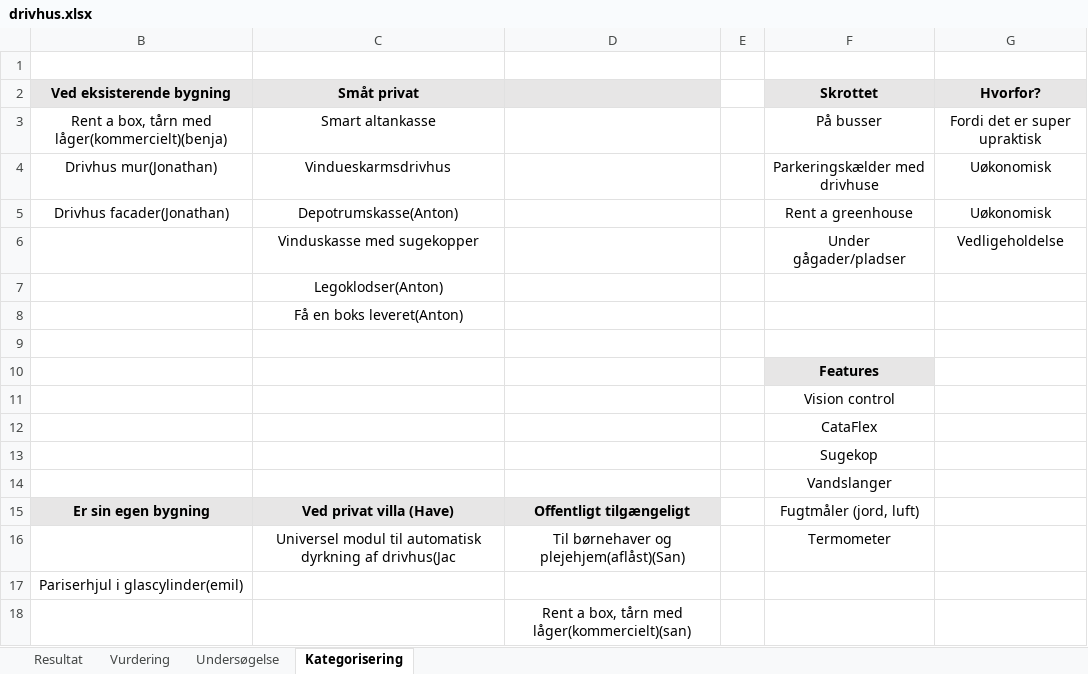
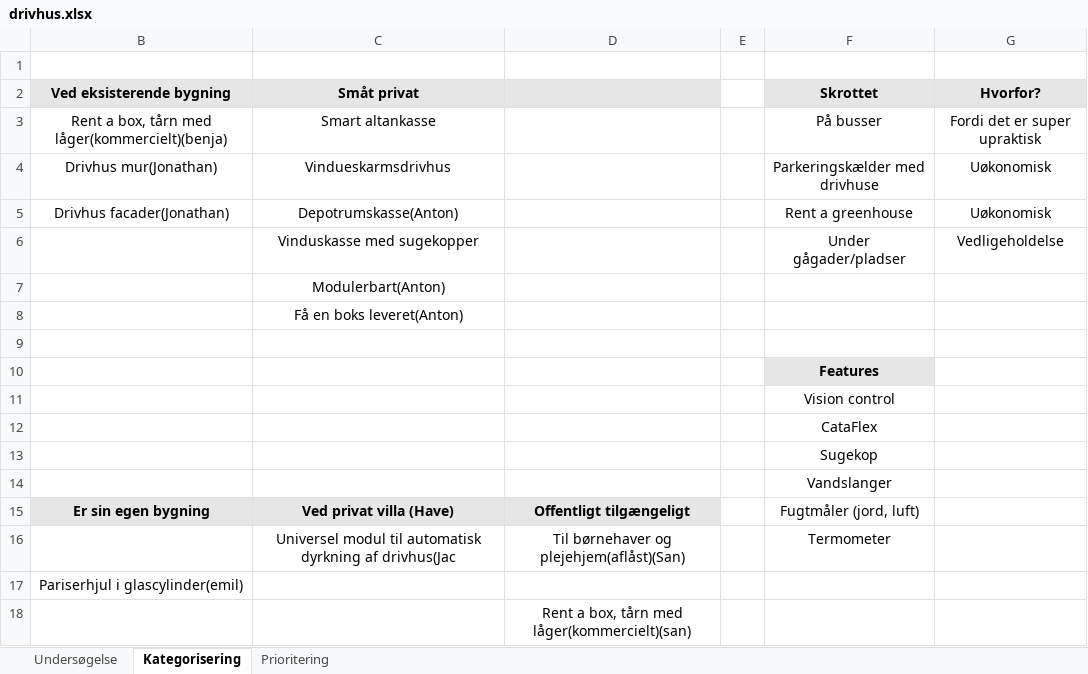
Before and after one commit to abmoRobotics/Drivhus, an Excel workbook: SSP/drivhus.xlsx, sheet Kategorisering, drawn as a sheet; values as stored, in another font and other column widths than the file's, no borders; the diff names each change by its address in the sheet, - before the commit and + after, or states it on an @@ line.

```diff
--- a/SSP/drivhus.xlsx (sheet Kategorisering)
+++ b/SSP/drivhus.xlsx (sheet Kategorisering)
-sheet tab: Resultat
-sheet tab: Vurdering
+sheet tab: Prioritering
-C7 (Småt privat): Legoklodser(Anton)
+C7 (Småt privat): Modulerbart(Anton)
```
Also changed, not shown: sheet Undersøgelse, charts or pictures.
